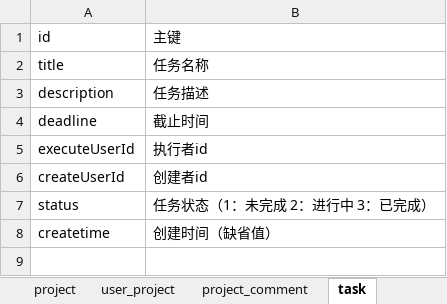
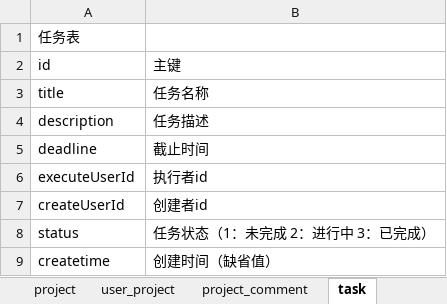
Before and after one commit to zhanglun/TeamCoop, an Excel workbook: db/dev/表结构设计.xlsx, sheet task, drawn as a sheet; values as stored, in another font and other column widths than the file's, no borders; the diff names each change by its address in the sheet, - before the commit and + after, or states it on an @@ line.

```diff
--- a/db/dev/表结构设计.xlsx (sheet task)
+++ b/db/dev/表结构设计.xlsx (sheet task)
+row 1: 任务表
```
Also changed, not shown: sheet department, sheet user_department, sheet user_project, sheet task_comment, sheet project_comment, sheet user, 1 more sheet, 3 other files.
